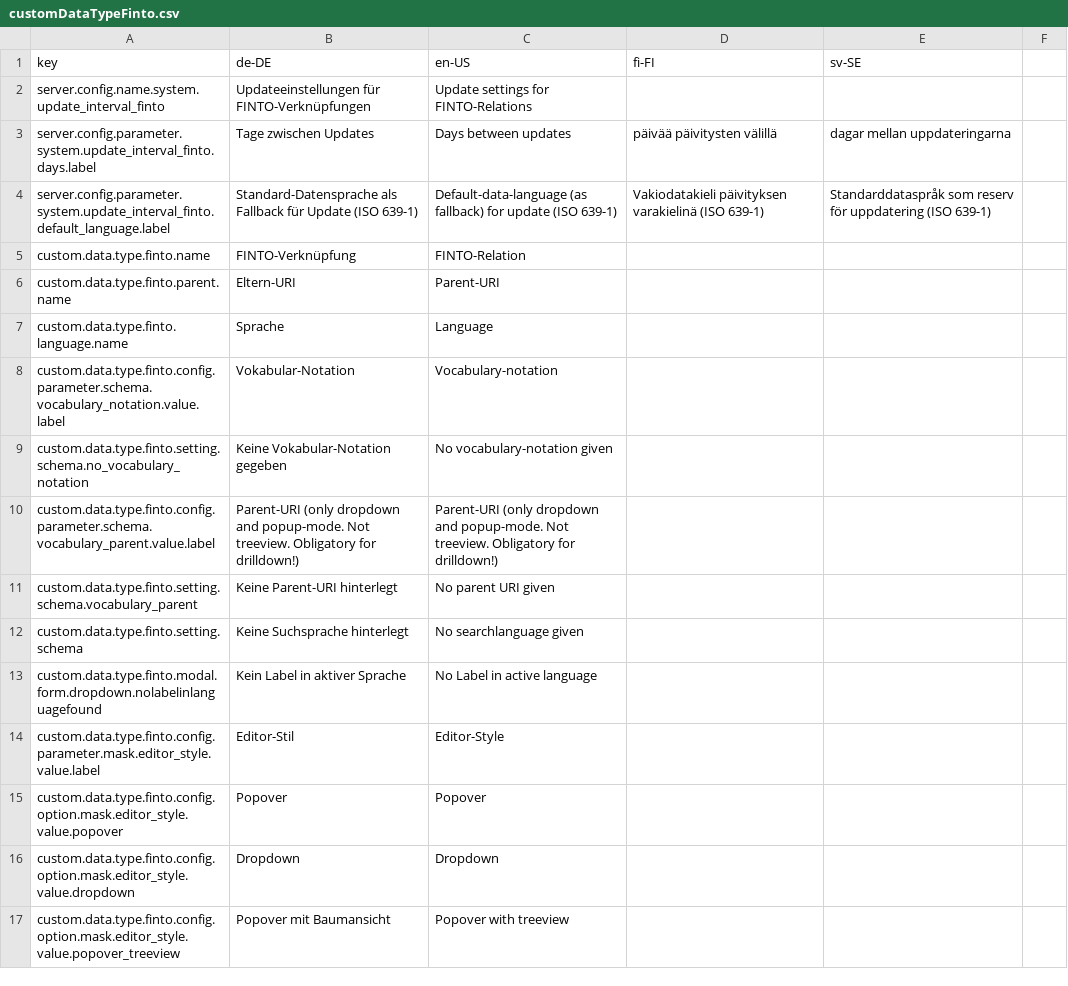
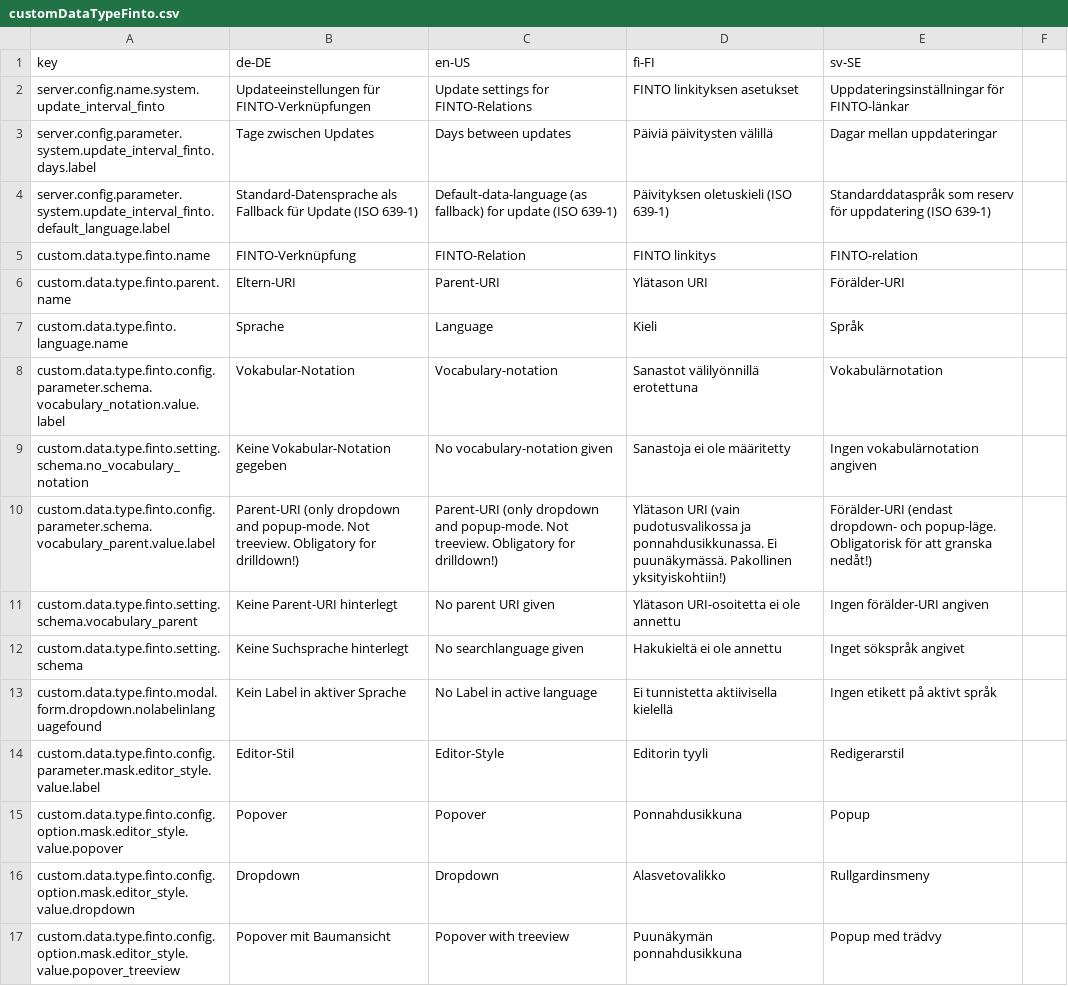
Before and after one commit to programmfabrik/fylr-plugin-custom-data-type-finto, a CSV file: l10n/customDataTypeFinto.csv, drawn as a sheet; only a part is shown; the diff covers the shown part only.

```diff
--- a/l10n/customDataTypeFinto.csv
+++ b/l10n/customDataTypeFinto.csv
@@ -2,16 +2,16 @@ key,de-DE,en-US,fi-FI,sv-SE
-server.config.name.system.update_interval_finto,Updateeinstellungen für FINTO-Verknüpfungen,Update settings for FINTO-Relations,,
-server.config.parameter.system.update_interval_finto.days.label,Tage zwischen Updates,Days between updates,päivää päivitysten välillä,dagar mellan uppdateringarna
-server.config.parameter.system.update_interval_finto.default_language.label,Standard-Datensprache als Fallback für Update (ISO 639-1),Default-data-language (as fallback) for update (ISO 639-1),Vakiodatakieli päivityksen varakielinä (ISO 639-1),Standarddataspråk som reserv för uppdatering (ISO 639-1)
-custom.data.type.finto.name,FINTO-Verknüpfung,FINTO-Relation,,
-custom.data.type.finto.parent.name,Eltern-URI,Parent-URI,,
-custom.data.type.finto.language.name,Sprache,Language,,
-custom.data.type.finto.config.parameter.schema.vocabulary_notation.value.label,Vokabular-Notation,Vocabulary-notation,,
-custom.data.type.finto.setting.schema.no_vocabulary_notation,Keine Vokabular-Notation gegeben,No vocabulary-notation given,,
-custom.data.type.finto.config.parameter.schema.vocabulary_parent.value.label,Parent-URI (only dropdown and popup-mode. Not treeview. Obligatory for drilldown!),Parent-URI (only dropdown and popup-mode. Not treeview. Obligatory for drilldown!),,
-custom.data.type.finto.setting.schema.vocabulary_parent,Keine Parent-URI hinterlegt,No parent URI given,,
-custom.data.type.finto.setting.schema,Keine Suchsprache hinterlegt,No searchlanguage given,,
-custom.data.type.finto.modal.form.dropdown.nolabelinlanguagefound,Kein Label in aktiver Sprache,No Label in active language,,
-custom.data.type.finto.config.parameter.mask.editor_style.value.label,Editor-Stil,Editor-Style,,
-custom.data.type.finto.config.option.mask.editor_style.value.popover,Popover,Popover,,
-custom.data.type.finto.config.option.mask.editor_style.value.dropdown,Dropdown,Dropdown,,
-custom.data.type.finto.config.option.mask.editor_style.value.popover_treeview,Popover mit Baumansicht,Popover with treeview,,
+server.config.name.system.update_interval_finto,Updateeinstellungen für FINTO-Verknüpfungen,Update settings for FINTO-Relations,FINTO linkityksen asetukset,Uppdateringsinställningar för FINTO-länkar,
+server.config.parameter.system.update_interval_finto.days.label,Tage zwischen Updates,Days between updates,Päiviä päivitysten välillä,Dagar mellan uppdateringar,
+server.config.parameter.system.update_interval_finto.default_language.label,Standard-Datensprache als Fallback für Update (ISO 639-1),Default-data-language (as fallback) for update (ISO 639-1),Päivityksen oletuskieli (ISO 639-1),Standarddataspråk som reserv för uppdatering (ISO 639-1),
+custom.data.type.finto.name,FINTO-Verknüpfung,FINTO-Relation,FINTO linkitys,FINTO-relation,
+custom.data.type.finto.parent.name,Eltern-URI,Parent-URI,Ylätason URI,Förälder-URI,
+custom.data.type.finto.language.name,Sprache,Language,Kieli,Språk,
+custom.data.type.finto.config.parameter.schema.vocabulary_notation.value.label,Vokabular-Notation,Vocabulary-notation,Sanastot välilyönnillä erotettuna,Vokabulärnotation,
+custom.data.type.finto.setting.schema.no_vocabulary_notation,Keine Vokabular-Notation gegeben,No vocabulary-notation given,Sanastoja ei ole määritetty,Ingen vokabulärnotation angiven,
+custom.data.type.finto.config.parameter.schema.vocabulary_parent.value.label,Parent-URI (only dropdown and popup-mode. Not treeview. Obligatory for drilldown!),Parent-URI (only dropdown and popup-mode. Not treeview. Obligatory for drilldown!),Ylätason URI (vain pudotusvalikossa ja ponnahdusikkunassa. Ei puunäkymässä. Pakollinen yksityiskohtiin!),Förälder-URI (endast dropdown- och popup-läge. Obligatorisk för att granska nedåt!),
+custom.data.type.finto.setting.schema.vocabulary_parent,Keine Parent-URI hinterlegt,No parent URI given,Ylätason URI-osoitetta ei ole annettu,Ingen förälder-URI angiven,
+custom.data.type.finto.setting.schema,Keine Suchsprache hinterlegt,No searchlanguage given,Hakukieltä ei ole annettu,Inget sökspråk angivet,
+custom.data.type.finto.modal.form.dropdown.nolabelinlanguagefound,Kein Label in aktiver Sprache,No Label in active language,Ei tunnistetta aktiivisella kielellä,Ingen etikett på aktivt språk,
+custom.data.type.finto.config.parameter.mask.editor_style.value.label,Editor-Stil,Editor-Style,Editorin tyyli,Redigerarstil,
+custom.data.type.finto.config.option.mask.editor_style.value.popover,Popover,Popover,Ponnahdusikkuna,Popup,
+custom.data.type.finto.config.option.mask.editor_style.value.dropdown,Dropdown,Dropdown,Alasvetovalikko,Rullgardinsmeny,
+custom.data.type.finto.config.option.mask.editor_style.value.popover_treeview,Popover mit Baumansicht,Popover with treeview,Puunäkymän ponnahdusikkuna,Popup med trädvy,
```
Also changed, not shown: 87 edited cells elsewhere in this file, 1 other file.
